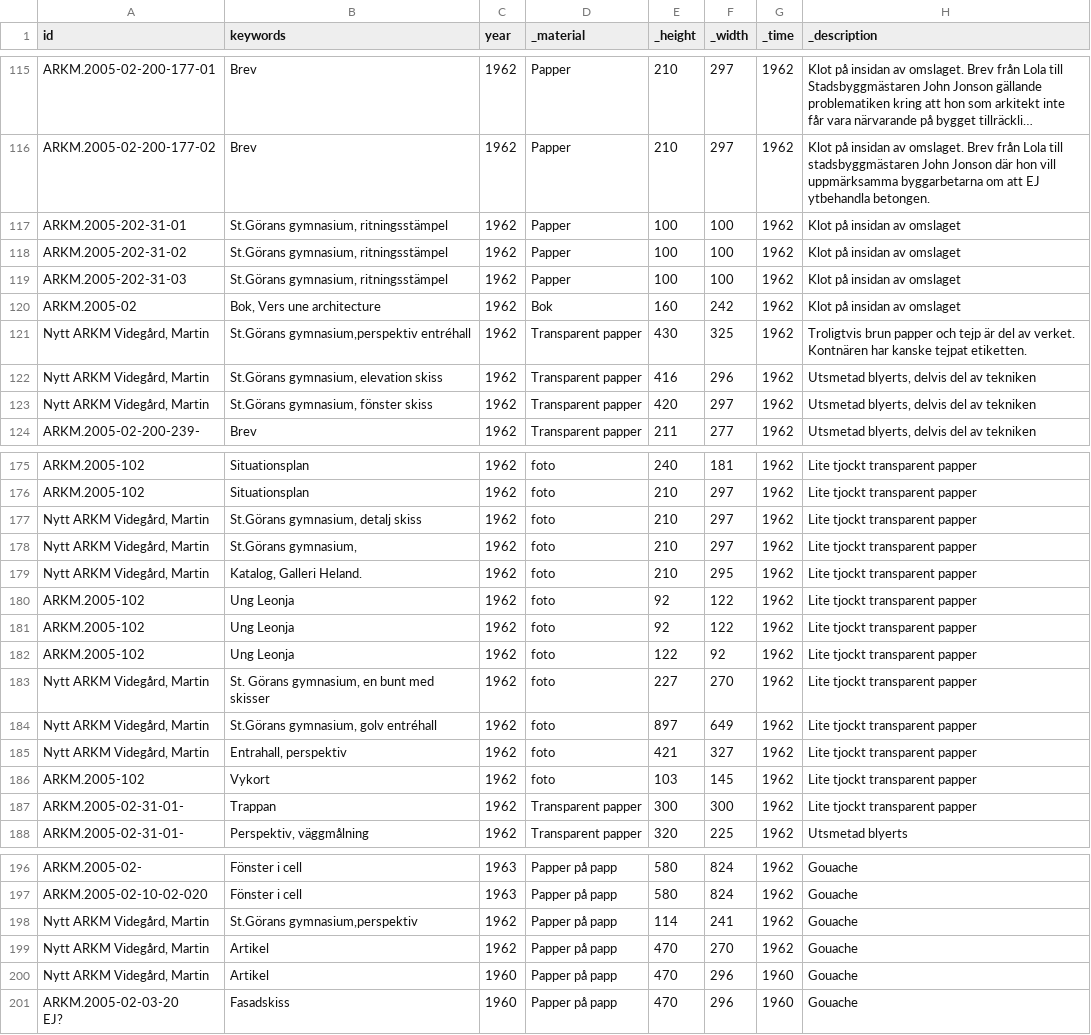
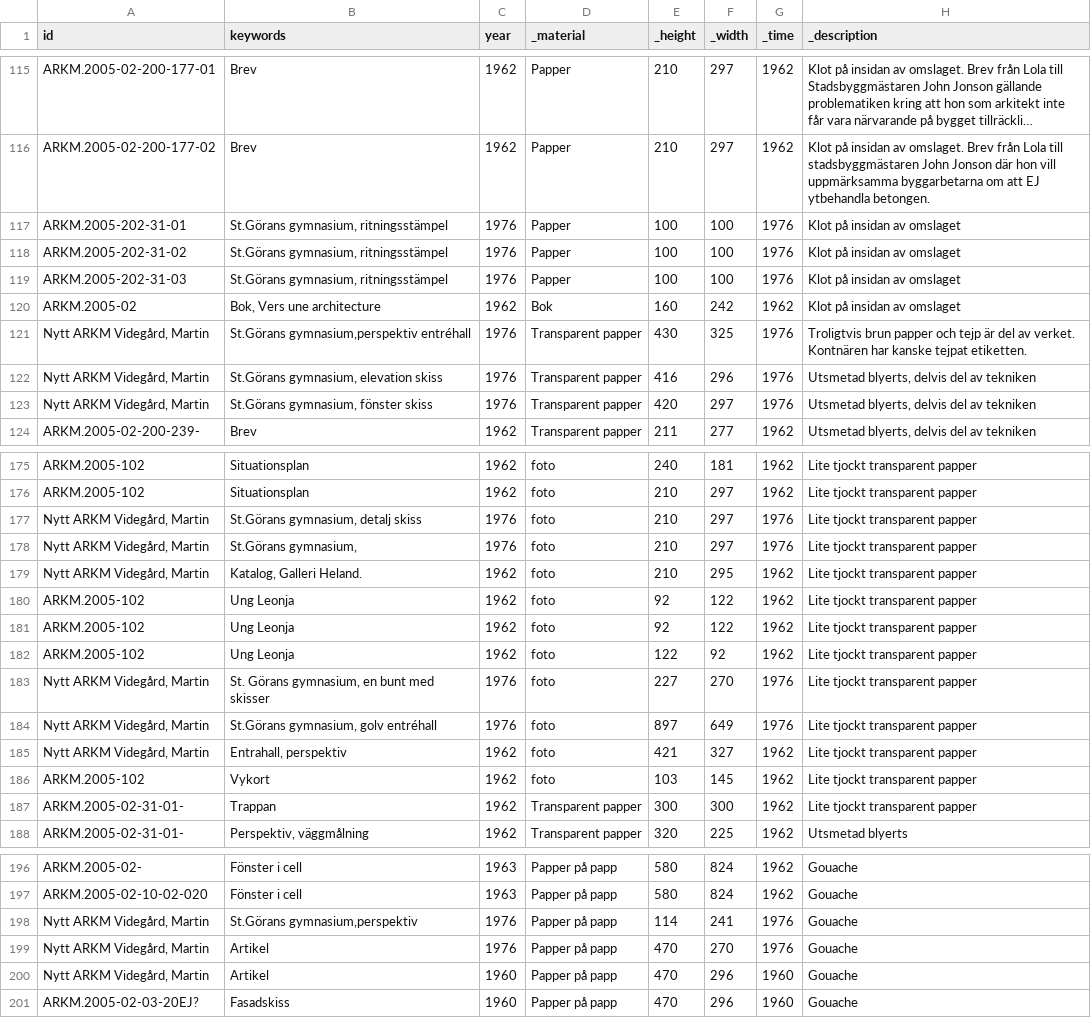
Before and after one commit to K3lson/Leonie-Gesiendorf-Visualization, a CSV file: data/data.csv, drawn as a sheet; only a part is shown, gaps mark what is left out; long unchanged cells end in …; ↵ is a line break in a cell; the diff covers the shown part only; the diff names each change by its address in the sheet, - before the commit and + after, or states it on an @@ line.

Commit message:
more changes done for the data.csv files

```diff
--- a/data/data.csv
+++ b/data/data.csv
-C117:C119 (year): 1962
+C117:C119 (year): 1976
-G117:G119 (_time): 1962
+G117:G119 (_time): 1976
-C121:C123 (year): 1962
+C121:C123 (year): 1976
-G121:G123 (_time): 1962
+G121:G123 (_time): 1976
-C177:C178 (year): 1962
+C177:C178 (year): 1976
-G177:G178 (_time): 1962
+G177:G178 (_time): 1976
-C183:C184 (year): 1962
+C183:C184 (year): 1976
-G183:G184 (_time): 1962
+G183:G184 (_time): 1976
-C198:C199 (year): 1962
+C198:C199 (year): 1976
-G198:G199 (_time): 1962
+G198:G199 (_time): 1976
-A201 (id): ARKM.2005-02-03-20 ↵ EJ?
+A201 (id): ARKM.2005-02-03-20EJ?
```
Also changed, not shown: 3 edited cells elsewhere in this file, data/timeline.csv, 1 other file.
